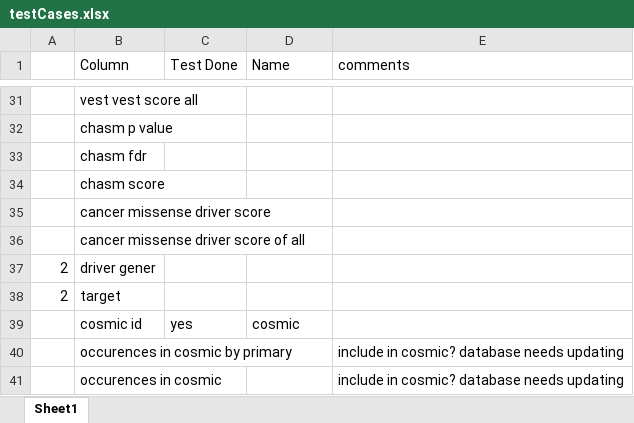
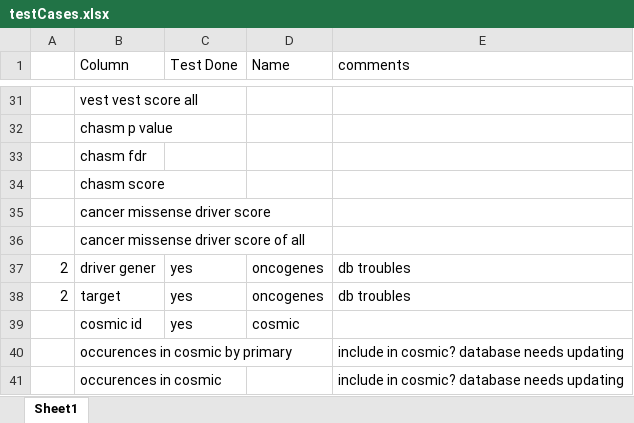
Before and after one commit to KarchinLab/CRAVAT-aux, an Excel workbook: testCases.xlsx, sheet Sheet1, drawn as a sheet; only a part is shown, gaps mark what is left out; values as stored, in another font and other column widths than the file's, no borders; the diff names each change by its address in the sheet, - before the commit and + after, or states it on an @@ line.

Commit message:
oncogenes now does driver and target

```diff
--- a/testCases.xlsx (sheet Sheet1)
+++ b/testCases.xlsx (sheet Sheet1)
-C37:C38 (Test Done): (empty)
+C37:C38 (Test Done): yes
-D37:D38 (Name): (empty)
+D37:D38 (Name): oncogenes
-E37:E38 (comments): (empty)
+E37:E38 (comments): db troubles
```
Also changed, not shown: 8 other files.
